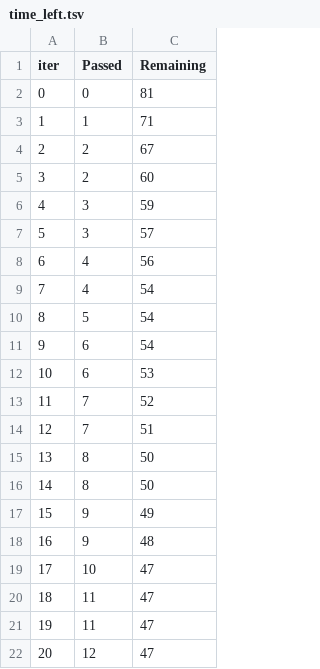
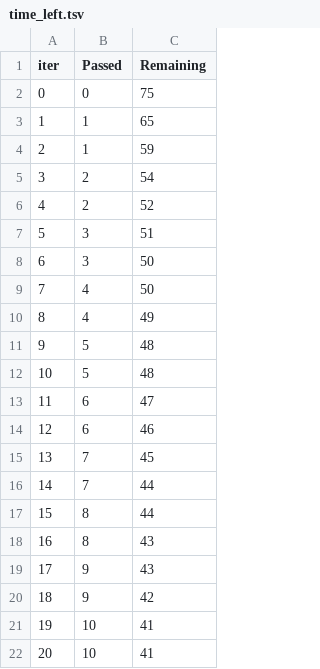
Before and after one commit to Sriraj22/Ml_projects, a TSV file: catboost_info/time_left.tsv, drawn as a sheet; only a part is shown; the diff covers the shown part only.

```diff
--- a/catboost_info/time_left.tsv
+++ b/catboost_info/time_left.tsv
@@ -1,22 +1,22 @@
 iter	Passed	Remaining
-0	0	81
-1	1	71
-2	2	67
-3	2	60
-4	3	59
-5	3	57
-6	4	56
-7	4	54
-8	5	54
-9	6	54
-10	6	53
-11	7	52
-12	7	51
-13	8	50
-14	8	50
-15	9	49
-16	9	48
-17	10	47
-18	11	47
-19	11	47
-20	12	47
+0	0	75
+1	1	65
+2	1	59
+3	2	54
+4	2	52
+5	3	51
+6	3	50
+7	4	50
+8	4	49
+9	5	48
+10	5	48
+11	6	47
+12	6	46
+13	7	45
+14	7	44
+15	8	44
+16	8	43
+17	9	43
+18	9	42
+19	10	41
+20	10	41
```
Also changed, not shown: 149 edited cells elsewhere in this file, 4 other files.
